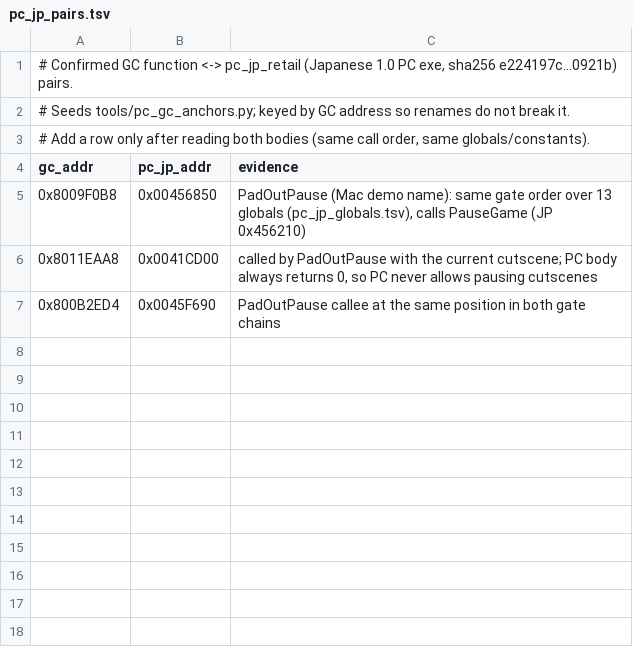
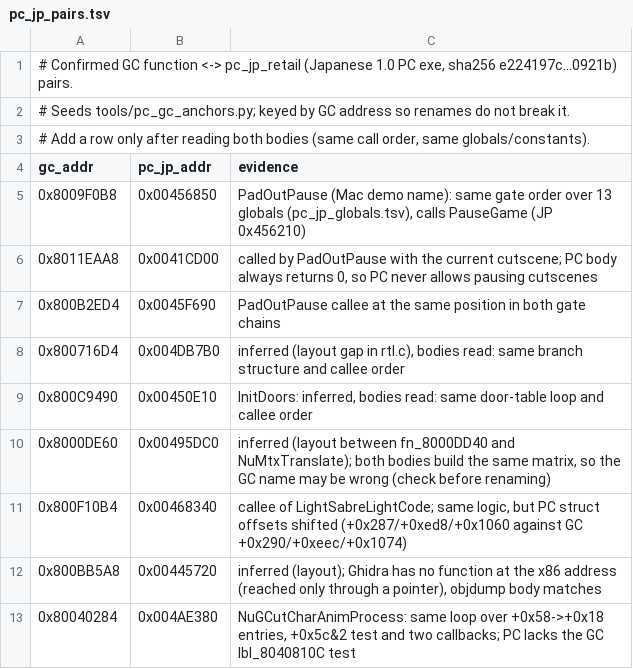
Before and after one commit to ellierocks/lsw1-decomp, a TSV file: docs/symbol_donors/pc_jp_pairs.tsv, drawn as a sheet; the diff names each change by its address in the sheet, - before the commit and + after, or states it on an @@ line.

```diff
--- a/docs/symbol_donors/pc_jp_pairs.tsv
+++ b/docs/symbol_donors/pc_jp_pairs.tsv
+row 8: 0x800716D4 | 0x004DB7B0 | inferred (layout gap in rtl.c), bodies read: same branch structure and callee order
+row 9: 0x800C9490 | 0x00450E10 | InitDoors: inferred, bodies read: same door-table loop and callee order
+row 10: 0x8000DE60 | 0x00495DC0 | inferred (layout between fn_8000DD40 and NuMtxTranslate); both bodies build the same matrix, so the GC name may be wrong (check before renaming)
+row 11: 0x800F10B4 | 0x00468340 | callee of LightSabreLightCode; same logic, but PC struct offsets shifted (+0x287/+0xed8/+0x1060 against GC +0x290/+0xeec/+0x1074)
+row 12: 0x800BB5A8 | 0x00445720 | inferred (layout); Ghidra has no function at the x86 address (reached only through a pointer), objdump body matches
+row 13: 0x80040284 | 0x004AE380 | NuGCutCharAnimProcess: same loop over +0x58->+0x18 entries, +0x5c&2 test and two callbacks; PC lacks the GC lbl_8040810C test
```
Also changed, not shown: docs/symbol_donors/pc_jp_globals.tsv, 8 other files.
